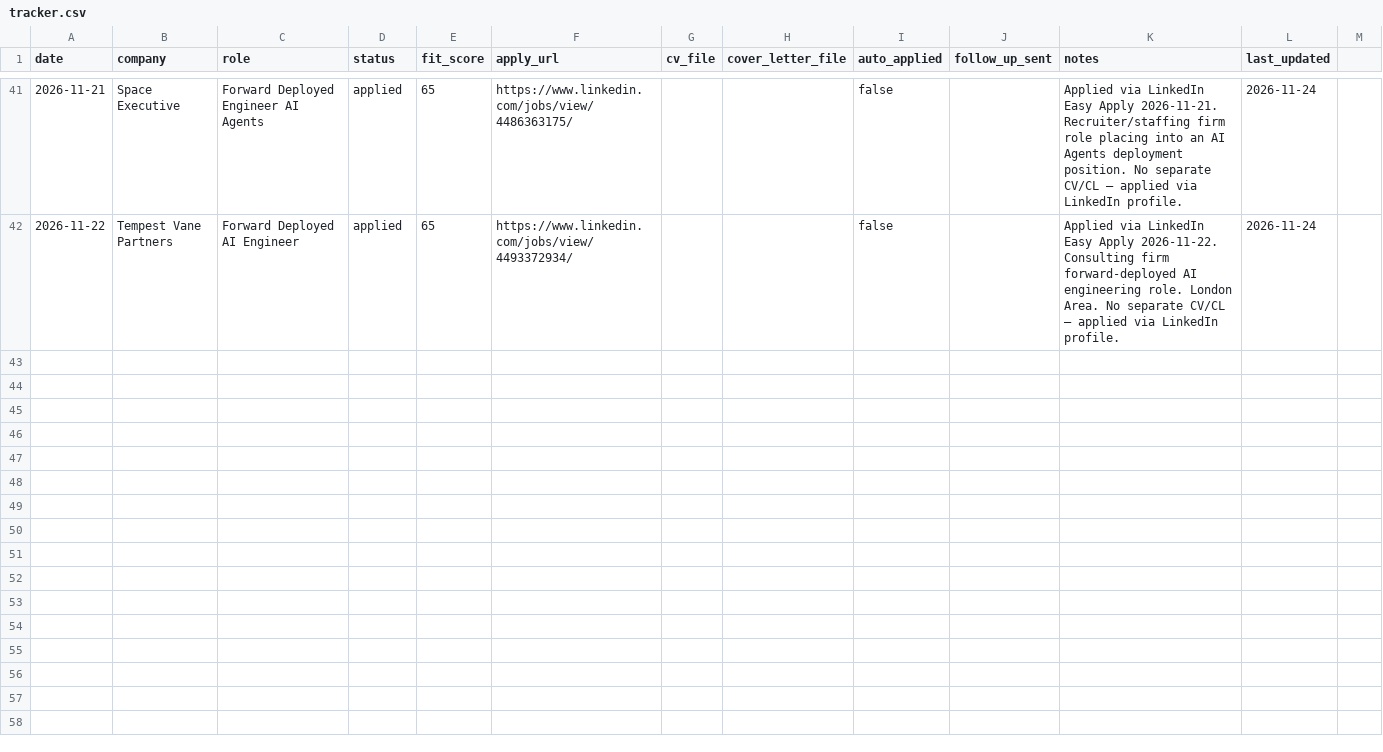
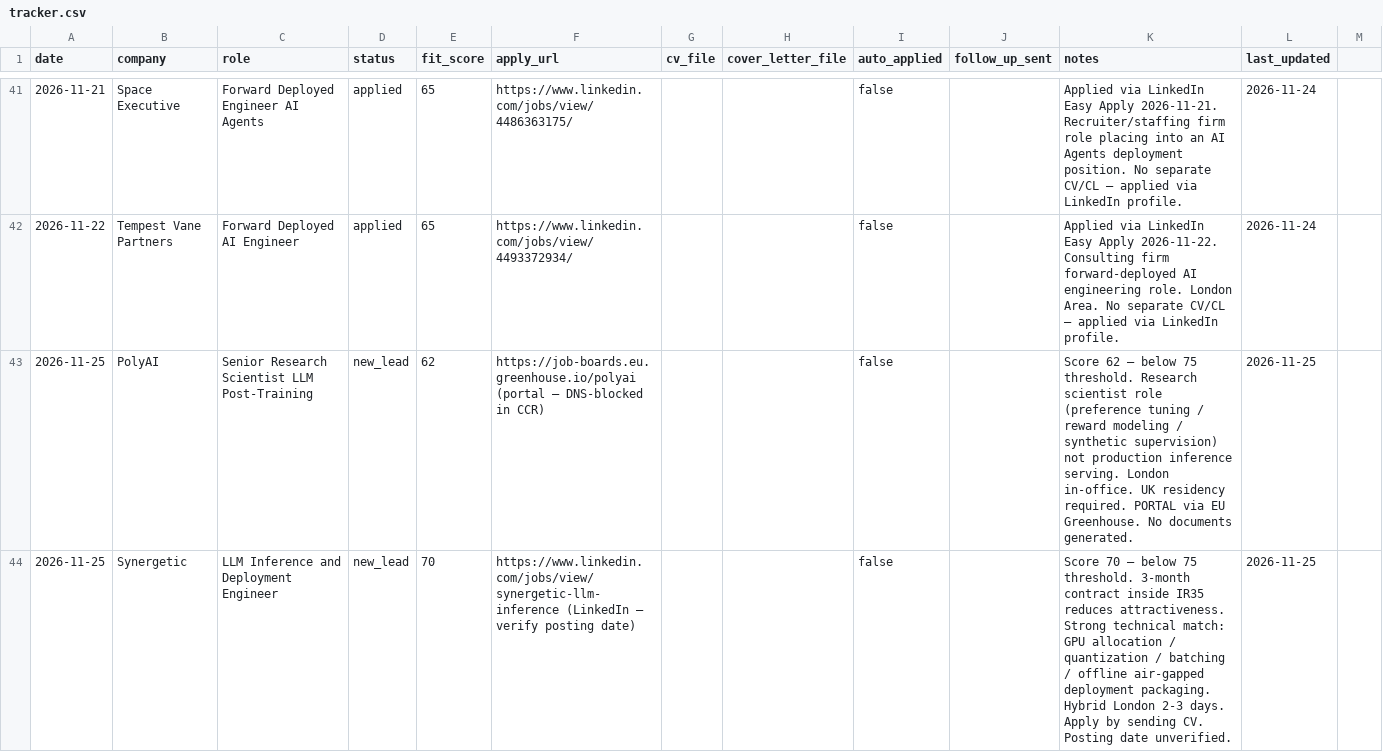
Before and after one commit to AyeniOluwatosinOlawale/job-applications, a CSV file: tracker.csv, drawn as a sheet; only a part is shown, gaps mark what is left out; the diff names each change by its address in the sheet, - before the commit and + after, or states it on an @@ line.

```diff
--- a/tracker.csv
+++ b/tracker.csv
+row 43: 2026-11-25 | PolyAI | Senior Research Scientist LLM Post-Training | new_lead | 62 | https://job-boards.eu.greenhouse.io/polyai (portal — DNS-blocked in CCR) |  |  | false |  | Score 62 — below 75 threshold. Research scientist role (preference tuning / reward modeling / synthetic supervision) not production inference serving. London in-office. UK residency required. PORTAL via EU Greenhouse. No documents generated. | 2026-11-25
+row 44: 2026-11-25 | Synergetic | LLM Inference and Deployment Engineer | new_lead | 70 | https://www.linkedin.com/jobs/view/synergetic-llm-inference (LinkedIn — verify posting date) |  |  | false |  | Score 70 — below 75 threshold. 3-month contract inside IR35 reduces attractiveness. Strong technical match: GPU allocation / quantization / batching / offline air-gapped deployment packaging. Hybrid London 2-3 days. Apply by sending CV. Posting date unverified. | 2026-11-25
```
Also changed, not shown: outreach.csv.
